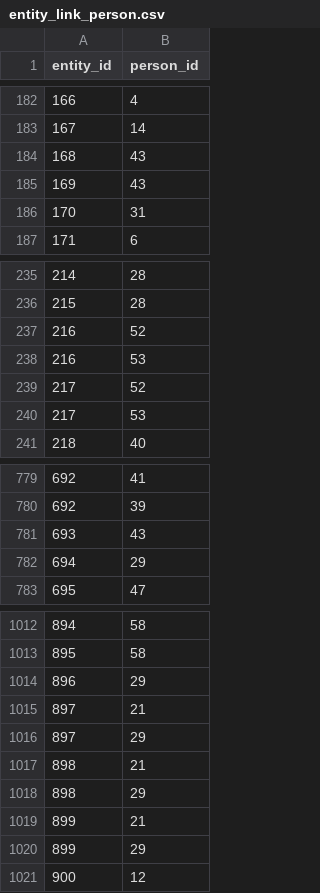
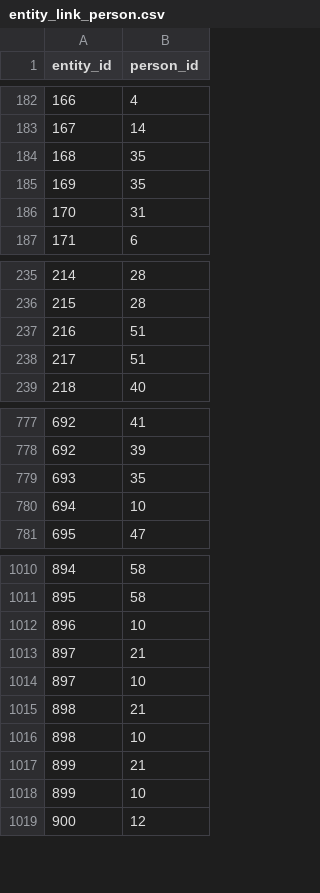
Before and after one commit to SISALdb/SISALdb, a CSV file: csv/entity_link_person.csv, drawn as a sheet; only a part is shown, gaps mark what is left out; the diff covers the shown part only.

```diff
--- a/csv/entity_link_person.csv
+++ b/csv/entity_link_person.csv
@@ -183,4 +183,4 @@ entity_id,person_id
 167,14
-168,43
-169,43
+168,35
+169,35
 170,31
@@ -236,6 +236,4 @@ entity_id,person_id
 215,28
-216,52
-216,53
-217,52
-217,53
+216,51
+217,51
 218,40
@@ -780,4 +778,4 @@ entity_id,person_id
 692,39
-693,43
-694,29
+693,35
+694,10
 695,47
@@ -1013,9 +1011,9 @@ entity_id,person_id
 895,58
-896,29
+896,10
 897,21
-897,29
+897,10
 898,21
-898,29
+898,10
 899,21
-899,29
+899,10
 900,12
```
Also changed, not shown: 8 edited cells elsewhere in this file, csv/person.csv.
